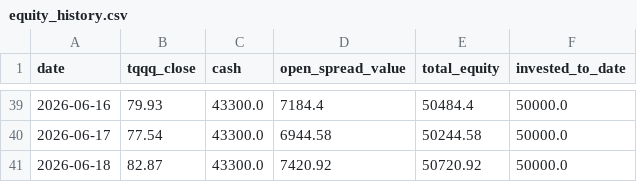
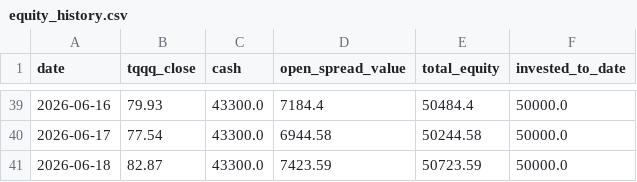
Before and after one commit to glatt-git/tqqq-journey, a CSV file: data/equity_history.csv, drawn as a sheet; only a part is shown, gaps mark what is left out.

```diff
--- a/data/equity_history.csv
+++ b/data/equity_history.csv
@@ -40,2 +40,2 @@ date,tqqq_close,cash,open_spread_value,total_equity,invested_to_date
 2026-06-17,77.54,43300.0,6944.58,50244.58,50000.0
-2026-06-18,82.87,43300.0,7420.92,50720.92,50000.0
+2026-06-18,82.87,43300.0,7423.59,50723.59,50000.0
```
